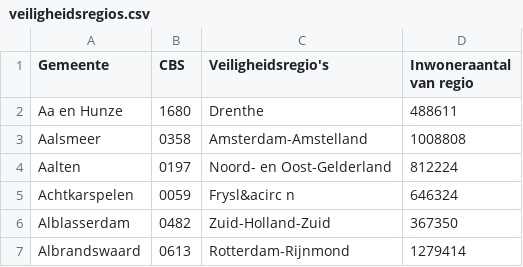
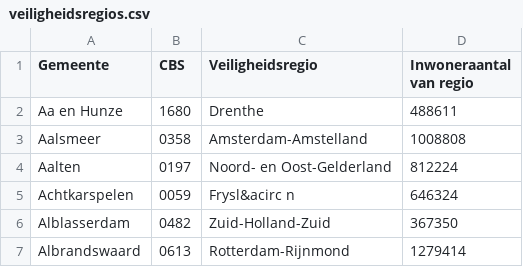
Before and after one commit to openstate/coronalert, a CSV file: data/veiligheidsregios.csv, drawn as a sheet; only a part is shown.

```diff
--- a/data/veiligheidsregios.csv
+++ b/data/veiligheidsregios.csv
@@ -1,2 +1,2 @@
-"Gemeente";"CBS";"Veiligheidsregio's";"Inwoneraantal van regio"
+"Gemeente";"CBS";"Veiligheidsregio";"Inwoneraantal van regio"
 "Aa en Hunze";"1680";"Drenthe";"488611"
```
Also changed, not shown: 7 other files.
